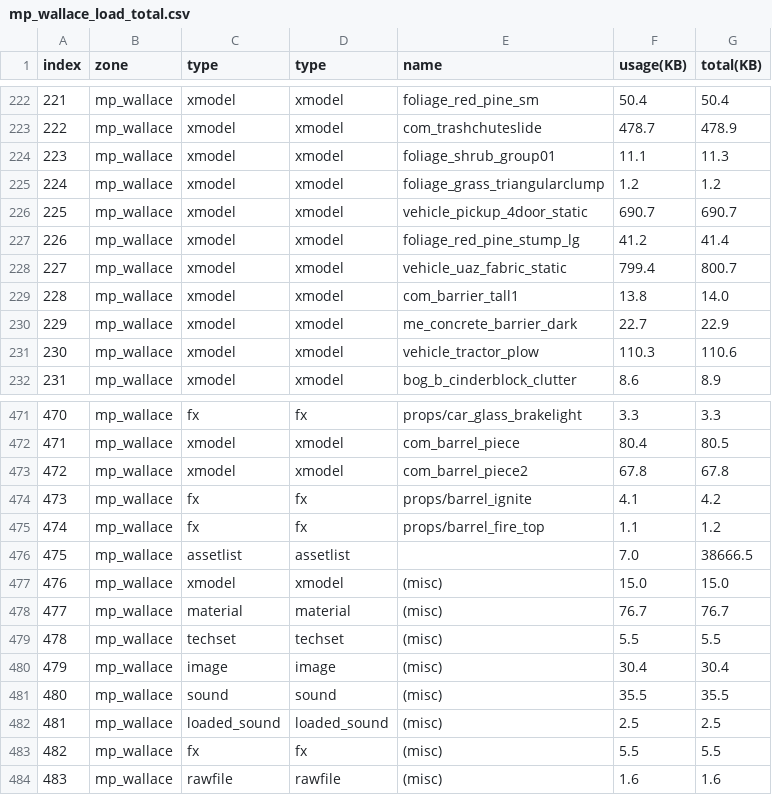
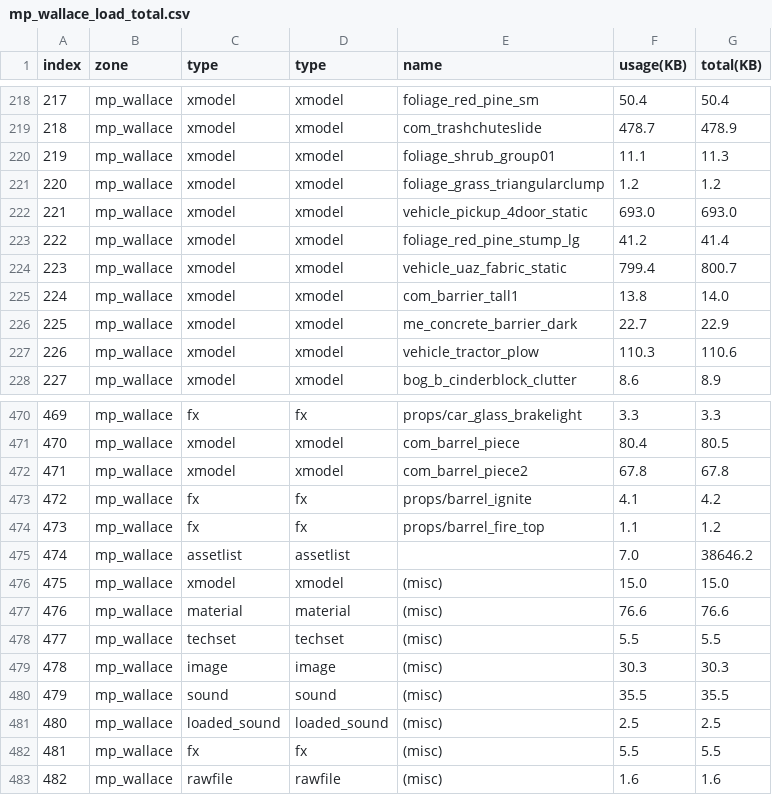
Before and after one commit to chief0x/cod4, a CSV file: usermaps/mp/mp_wallace/mp_wallace_load_total.csv, drawn as a sheet; only a part is shown, gaps mark what is left out; addresses are those after the commit; the diff covers the shown part only; the diff names each change by its address in the sheet, - before the commit and + after, or states it on an @@ line.

```diff
--- a/usermaps/mp/mp_wallace/mp_wallace_load_total.csv
+++ b/usermaps/mp/mp_wallace/mp_wallace_load_total.csv
@@ column A (index) renumbered from row 195 down @@
-F222 (usage(KB)): 690.7
+F222 (usage(KB)): 693.0
-G222 (total(KB)): 690.7
+G222 (total(KB)): 693.0
-G475 (total(KB)): 38666.5
+G475 (total(KB)): 38646.2
-F477 (usage(KB)): 76.7
+F477 (usage(KB)): 76.6
-G477 (total(KB)): 76.7
+G477 (total(KB)): 76.6
-F479 (usage(KB)): 30.4
+F479 (usage(KB)): 30.3
-G479 (total(KB)): 30.4
+G479 (total(KB)): 30.3
```
Also changed, not shown: 1 added row, 2 removed rows, 2 moved rows and 7 edited cells elsewhere in this file, 5 other files.
